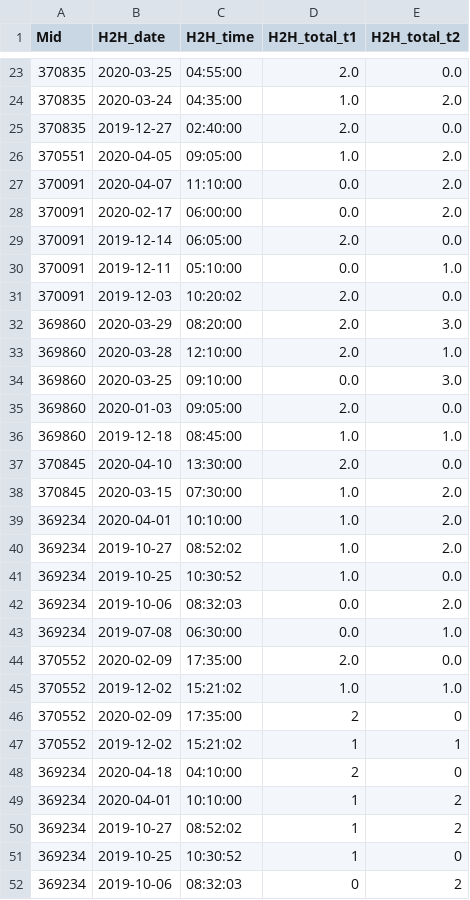
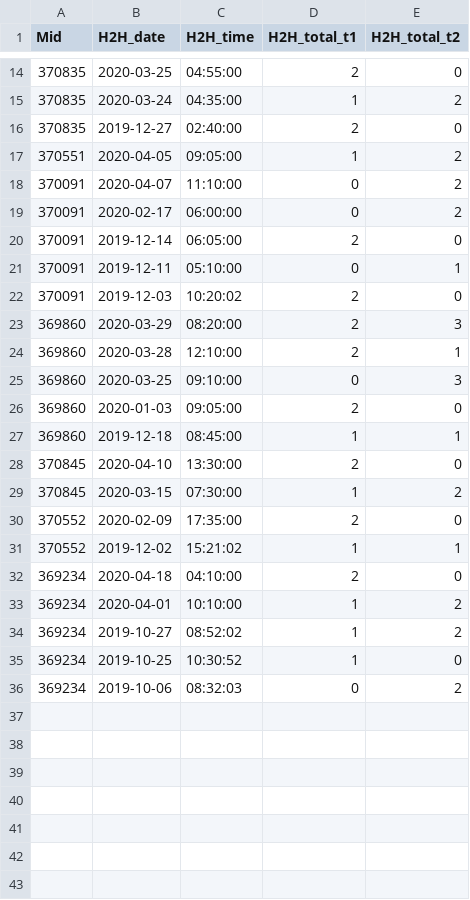
Before and after one commit to Slavian2015/Esport, a CSV file: data/all_h2h.csv, drawn as a sheet; only a part is shown, gaps mark what is left out; the diff covers the shown part only.

```diff
--- a/data/all_h2h.csv
+++ b/data/all_h2h.csv
@@ -23,24 +14,17 @@ Mid,H2H_date,H2H_time,H2H_total_t1,H2H_total_t2
-370835,2020-03-25,04:55:00,2.0,0.0
-370835,2020-03-24,04:35:00,1.0,2.0
-370835,2019-12-27,02:40:00,2.0,0.0
-370551,2020-04-05,09:05:00,1.0,2.0
-370091,2020-04-07,11:10:00,0.0,2.0
-370091,2020-02-17,06:00:00,0.0,2.0
-370091,2019-12-14,06:05:00,2.0,0.0
-370091,2019-12-11,05:10:00,0.0,1.0
-370091,2019-12-03,10:20:02,2.0,0.0
-369860,2020-03-29,08:20:00,2.0,3.0
-369860,2020-03-28,12:10:00,2.0,1.0
-369860,2020-03-25,09:10:00,0.0,3.0
-369860,2020-01-03,09:05:00,2.0,0.0
-369860,2019-12-18,08:45:00,1.0,1.0
-370845,2020-04-10,13:30:00,2.0,0.0
-370845,2020-03-15,07:30:00,1.0,2.0
-369234,2020-04-01,10:10:00,1.0,2.0
-369234,2019-10-27,08:52:02,1.0,2.0
-369234,2019-10-25,10:30:52,1.0,0.0
-369234,2019-10-06,08:32:03,0.0,2.0
-369234,2019-07-08,06:30:00,0.0,1.0
-370552,2020-02-09,17:35:00,2.0,0.0
-370552,2019-12-02,15:21:02,1.0,1.0
+370835,2020-03-25,04:55:00,2,0
+370835,2020-03-24,04:35:00,1,2
+370835,2019-12-27,02:40:00,2,0
+370551,2020-04-05,09:05:00,1,2
+370091,2020-04-07,11:10:00,0,2
+370091,2020-02-17,06:00:00,0,2
+370091,2019-12-14,06:05:00,2,0
+370091,2019-12-11,05:10:00,0,1
+370091,2019-12-03,10:20:02,2,0
+369860,2020-03-29,08:20:00,2,3
+369860,2020-03-28,12:10:00,2,1
+369860,2020-03-25,09:10:00,0,3
+369860,2020-01-03,09:05:00,2,0
+369860,2019-12-18,08:45:00,1,1
+370845,2020-04-10,13:30:00,2,0
+370845,2020-03-15,07:30:00,1,2
 370552,2020-02-09,17:35:00,2,0
```
Also changed, not shown: 9 removed rows and 24 edited cells elsewhere in this file, 5 other files.
